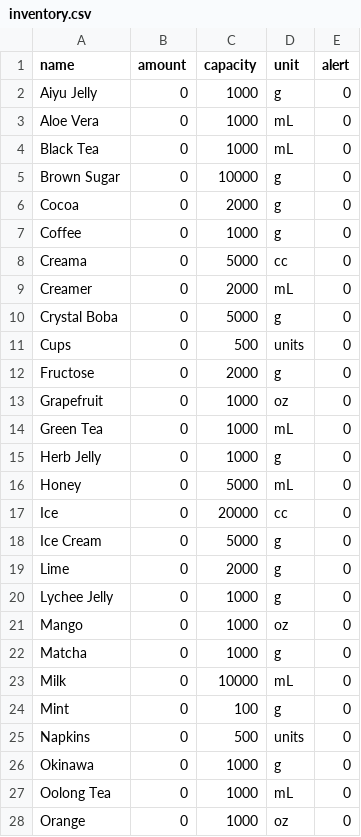
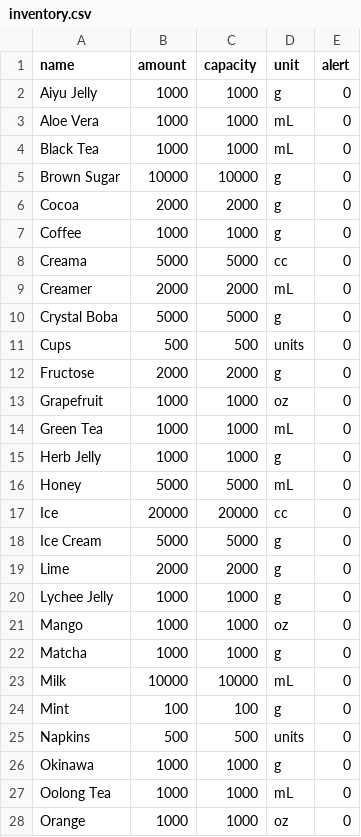
Before and after one commit to eunsooyeo/315-project2, a CSV file: inventory.csv, drawn as a sheet; only a part is shown; the diff covers the shown part only.

Commit message:
Updated amount

```diff
--- a/inventory.csv
+++ b/inventory.csv
@@ -1,28 +1,28 @@
 name,amount,capacity,unit,alert
-Aiyu Jelly,0,1000,g,0
-Aloe Vera,0,1000,mL,0
-Black Tea,0,1000,mL,0
-Brown Sugar,0,10000,g,0
-Cocoa,0,2000,g,0
-Coffee,0,1000,g,0
-Creama,0,5000,cc,0
-Creamer,0,2000,mL,0
-Crystal Boba,0,5000,g,0
-Cups,0,500,units,0
-Fructose,0,2000,g,0
-Grapefruit,0,1000,oz,0
-Green Tea,0,1000,mL,0
-Herb Jelly,0,1000,g,0
-Honey,0,5000,mL,0
-Ice,0,20000,cc,0
-Ice Cream,0,5000,g,0
-Lime,0,2000,g,0
-Lychee Jelly,0,1000,g,0
-Mango,0,1000,oz,0
-Matcha,0,1000,g,0
-Milk,0,10000,mL,0
-Mint,0,100,g,0
-Napkins,0,500,units,0
-Okinawa,0,1000,g,0
-Oolong Tea,0,1000,mL,0
-Orange,0,1000,oz,0
+Aiyu Jelly,1000,1000,g,0
+Aloe Vera,1000,1000,mL,0
+Black Tea,1000,1000,mL,0
+Brown Sugar,10000,10000,g,0
+Cocoa,2000,2000,g,0
+Coffee,1000,1000,g,0
+Creama,5000,5000,cc,0
+Creamer,2000,2000,mL,0
+Crystal Boba,5000,5000,g,0
+Cups,500,500,units,0
+Fructose,2000,2000,g,0
+Grapefruit,1000,1000,oz,0
+Green Tea,1000,1000,mL,0
+Herb Jelly,1000,1000,g,0
+Honey,5000,5000,mL,0
+Ice,20000,20000,cc,0
+Ice Cream,5000,5000,g,0
+Lime,2000,2000,g,0
+Lychee Jelly,1000,1000,g,0
+Mango,1000,1000,oz,0
+Matcha,1000,1000,g,0
+Milk,10000,10000,mL,0
+Mint,100,100,g,0
+Napkins,500,500,units,0
+Okinawa,1000,1000,g,0
+Oolong Tea,1000,1000,mL,0
+Orange,1000,1000,oz,0
```
Also changed, not shown: 14 edited cells elsewhere in this file.
